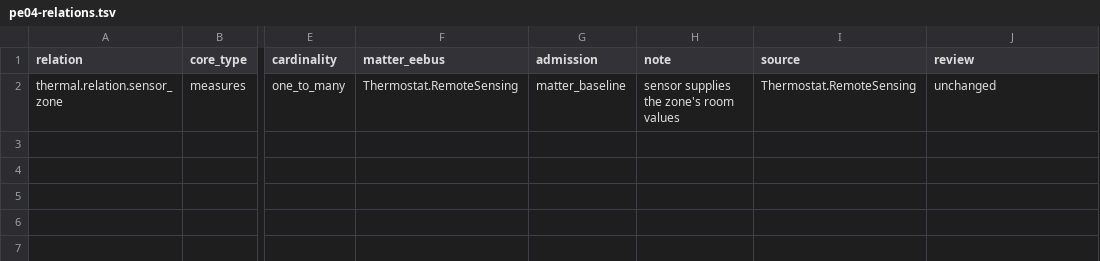
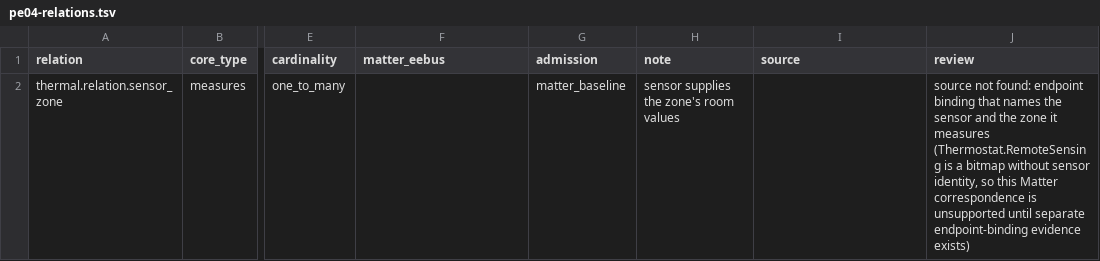
Before and after one commit to Project-Helianthus/helianthus-docs-semantic, a TSV file: acceptance/catalog-inputs/hvac/pe04-relations.tsv, drawn as a sheet; only a part is shown, gaps mark what is left out; the diff names each change by its address in the sheet, - before the commit and + after, or states it on an @@ line.

Commit message:
Hydraulic circuit flow-temperature limits and their setters no longer
Hydraulic circuit flow-temperature limits and their setters no longer cite Thermostat.MinHeatSetpointLimit or Thermostat.MaxHeatSetpointLimit, which constrain a zone setpoint. System maintenance no longer cites HepaFilterMonitoring.ChangeIndication, which stays on the per-filter change indication, and the sensor-to-zone relation no longer treats the Thermostat.RemoteSensing bitmap as an endpoint binding. Each removed correspondence is recorded as source not found, and a focused row check pins the cleared cells together with the retained zone, filter and bitmap facts.

```diff
--- a/acceptance/catalog-inputs/hvac/pe04-relations.tsv
+++ b/acceptance/catalog-inputs/hvac/pe04-relations.tsv
-F2 (matter_eebus): Thermostat.RemoteSensing
+F2 (matter_eebus): (empty)
-I2 (source): Thermostat.RemoteSensing
+I2 (source): (empty)
-J2 (review): unchanged
+J2 (review): source not found: endpoint binding that names the sensor and the zone it measures (Thermostat.RemoteSensing is a bitmap without sensor identity, so this Matter correspondence is unsupported until separate endpoint-binding evidence exists)
```
Also changed, not shown: acceptance/catalog-inputs/hvac/pe09-fields.tsv, acceptance/catalog-inputs/hvac/pe09-operations.tsv, 1 other file.
